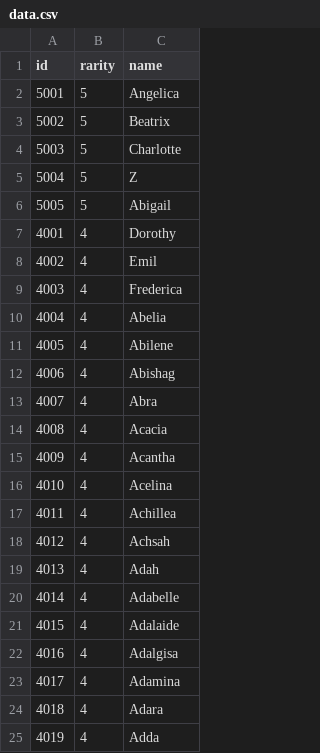
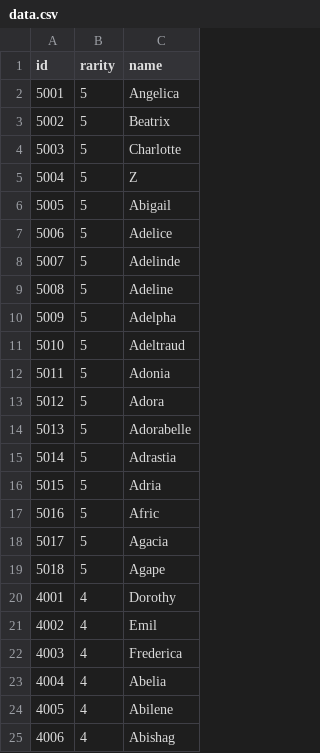
Before and after one commit to rururirafu/witchesbook, a CSV file: res/data.csv, drawn as a sheet; only a part is shown; the shorter side is filled out with more unchanged rows; the diff covers the shown part only.

```diff
--- a/res/data.csv
+++ b/res/data.csv
@@ -6,2 +6,15 @@ id,rarity,name
 5005,5,Abigail
+5006,5,Adelice
+5007,5,Adelinde
+5008,5,Adeline
+5009,5,Adelpha
+5010,5,Adeltraud
+5011,5,Adonia
+5012,5,Adora
+5013,5,Adorabelle
+5014,5,Adrastia
+5015,5,Adria
+5016,5,Afric
+5017,5,Agacia
+5018,5,Agape
 4001,4,Dorothy
```
Also changed, not shown: 17 added rows elsewhere in this file, 23 other files.
